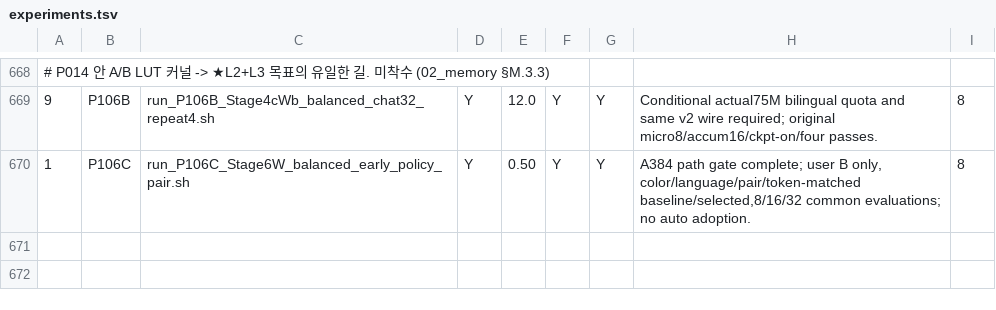
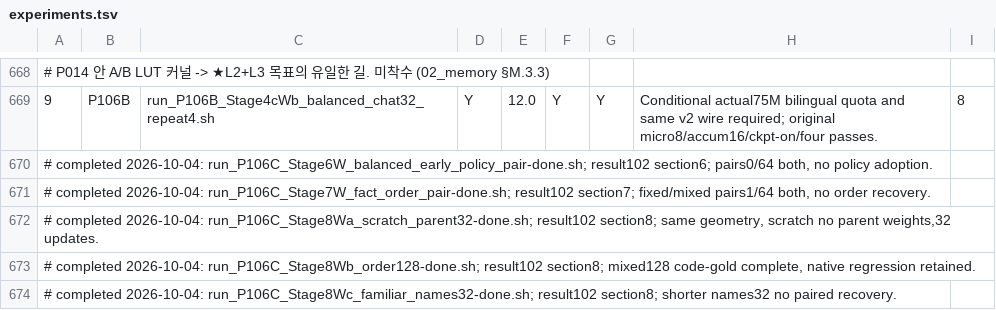
Before and after one commit to myplmy/TinyLM, a TSV file: experiments.tsv, drawn as a sheet; only a part is shown, gaps mark what is left out; removed rows and columns are numbered as before the commit, all else as after; the diff names each change by its address in the sheet, - before the commit and + after, or states it on an @@ line.

Commit message:
feat: P106C 학습량·초기화·어순 대조와 원본 결과 보존
Stage6 사용자 결과와 스모크 원본을 회수하고 계측 trace 저장 공백을 보완했다.
승인된 어순32·초기화32·어순128·이름32 진단을 직접 수행하고 실제 답안을 대조했다.
양순서128회의 폐쇄형 정답128/128과 native 손실 악화를 분리해 정본을 동기화했다.
완료 런처5개의 원형을 보존해 후속 적격 삭제 후에도 복구 가능하게 했다.

```diff
--- a/experiments.tsv
+++ b/experiments.tsv
-row 670: 1 | P106C | run_P106C_Stage6W_balanced_early_policy_pair.sh | Y | 0.50 | Y | Y | A384 path gate complete; user B only, color/language/pair/token-matched baseline/selected,8/16/32 common evaluations; no auto adoption. | 8
+row 670: # completed 2026-10-04: run_P106C_Stage6W_balanced_early_policy_pair-done.sh; result102 section6; pairs0/64 both, no policy adoption.
+row 671: # completed 2026-10-04: run_P106C_Stage7W_fact_order_pair-done.sh; result102 section7; fixed/mixed pairs1/64 both, no order recovery.
+row 672: # completed 2026-10-04: run_P106C_Stage8Wa_scratch_parent32-done.sh; result102 section8; same geometry, scratch no parent weights,32 updates.
+row 673: # completed 2026-10-04: run_P106C_Stage8Wb_order128-done.sh; result102 section8; mixed128 code-gold complete, native regression retained.
+row 674: # completed 2026-10-04: run_P106C_Stage8Wc_familiar_names32-done.sh; result102 section8; shorter names32 no paired recovery.
```
Also changed, not shown: 31 other files.
